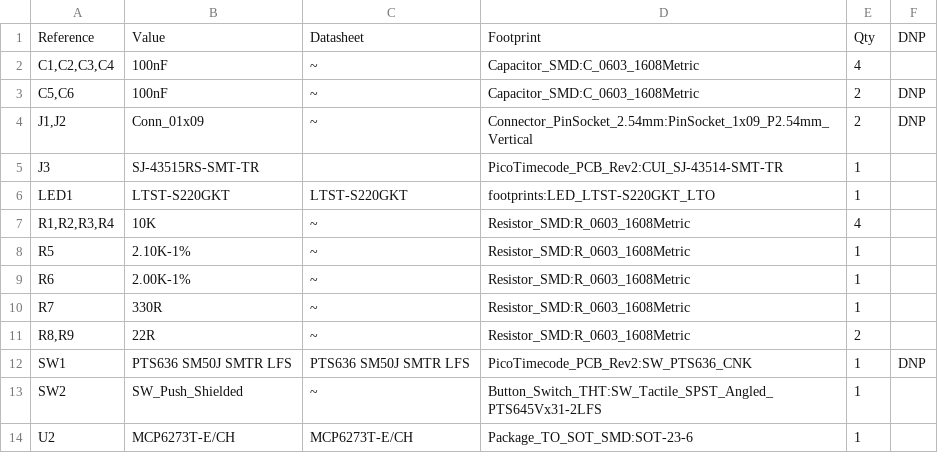
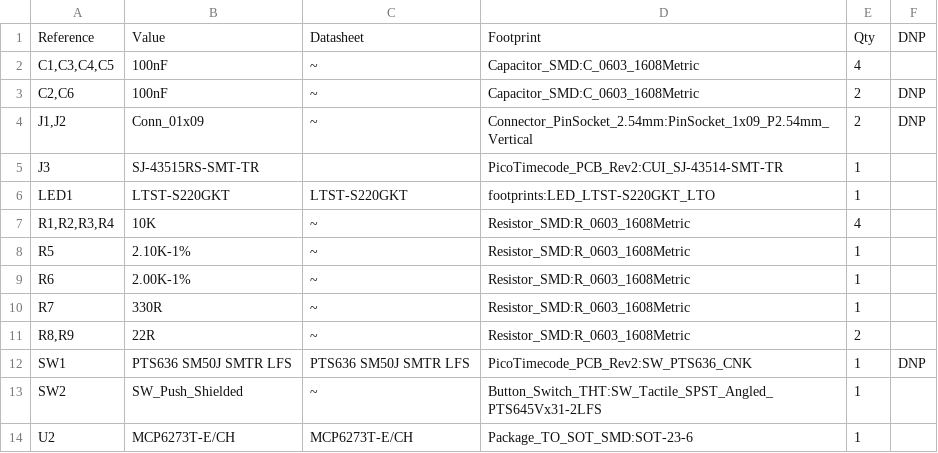
Before and after one commit to mungewell/pico-timecode, a CSV file: hardware/pt-thrifty/output_pcb_rev2/pt_thrifty.csv, drawn as a sheet.

Commit message:
Tweak BOM for pt-thrifty

```diff
--- a/hardware/pt-thrifty/output_pcb_rev2/pt_thrifty.csv
+++ b/hardware/pt-thrifty/output_pcb_rev2/pt_thrifty.csv
@@ -1,4 +1,4 @@
 "Reference","Value","Datasheet","Footprint","Qty","DNP"
-"C1,C2,C3,C4","100nF","~","Capacitor_SMD:C_0603_1608Metric","4",""
-"C5,C6","100nF","~","Capacitor_SMD:C_0603_1608Metric","2","DNP"
+"C1,C3,C4,C5","100nF","~","Capacitor_SMD:C_0603_1608Metric","4",""
+"C2,C6","100nF","~","Capacitor_SMD:C_0603_1608Metric","2","DNP"
 "J1,J2","Conn_01x09","~","Connector_PinSocket_2.54mm:PinSocket_1x09_P2.54mm_Vertical","2","DNP"
```
